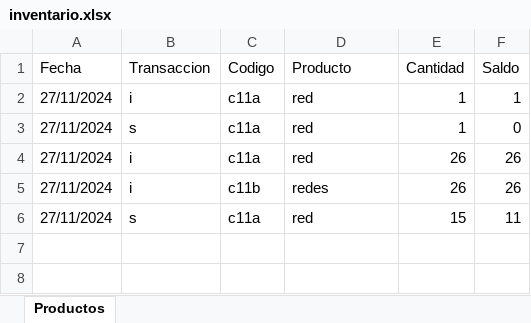
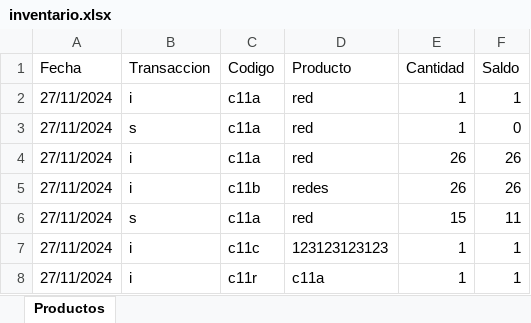
Before and after one commit to Angel-sg-s/Java---Inventario, an Excel workbook: inventario.xlsx, sheet Productos, drawn as a sheet; values as stored, in another font and other column widths than the file's, no borders; the diff names each change by its address in the sheet, - before the commit and + after, or states it on an @@ line.

```diff
--- a/inventario.xlsx (sheet Productos)
+++ b/inventario.xlsx (sheet Productos)
+row 7: 27/11/2024 | i | c11c | 123123123123 | 1 | 1
+row 8: 27/11/2024 | i | c11r | c11a | 1 | 1
```
Also changed, not shown: 2 other files.
